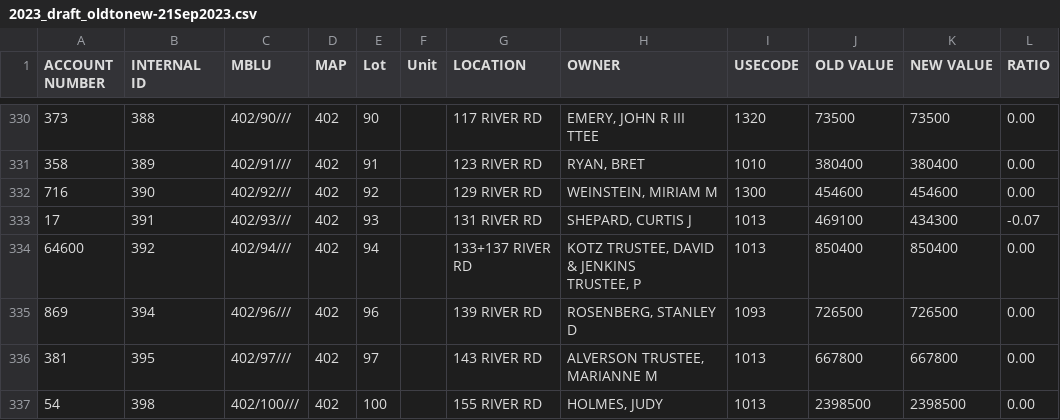
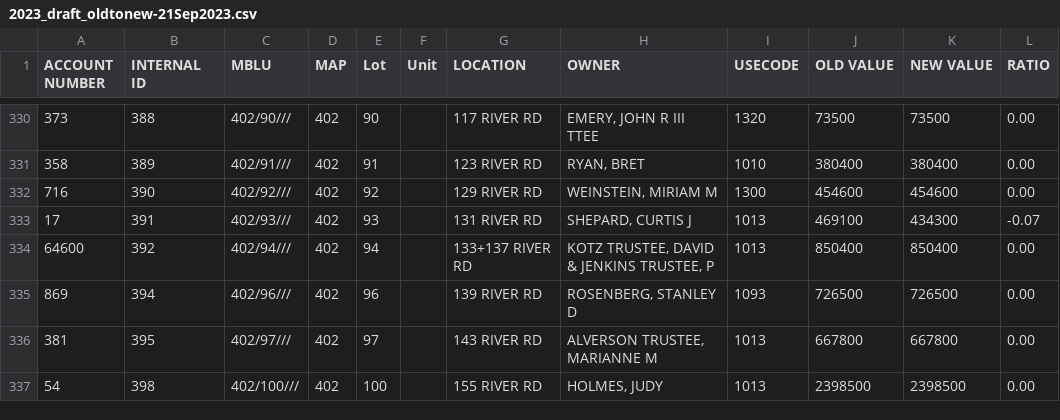
Before and after one commit to TaxFairness/TaxFairness, a CSV file: DefinitiveData/2023_draft_oldtonew-21Sep2023.csv, drawn as a sheet; only a part is shown, gaps mark what is left out; ↵ is a line break in a cell; the diff covers the shown part only; the diff names each change by its address in the sheet, - before the commit and + after, or states it on an @@ line.

```diff
--- a/DefinitiveData/2023_draft_oldtonew-21Sep2023.csv
+++ b/DefinitiveData/2023_draft_oldtonew-21Sep2023.csv
-H334 (OWNER): KOTZ TRUSTEE, DAVID & JENKINS ↵ TRUSTEE, P
+H334 (OWNER): KOTZ TRUSTEE, DAVID & JENKINS TRUSTEE, P
```
Also changed, not shown: 90 edited cells elsewhere in this file, 35 other files.
